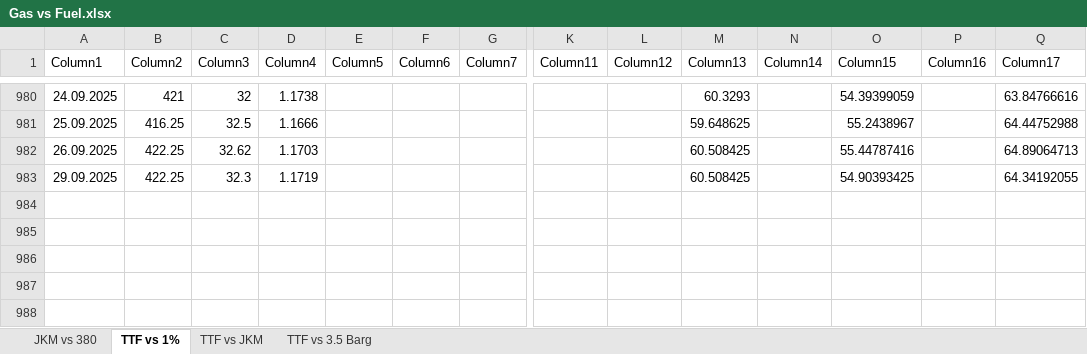
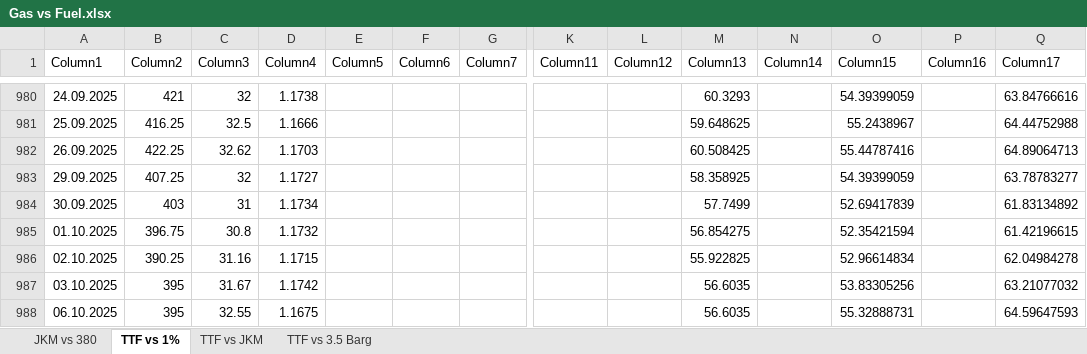
Before and after one commit to charlesgre/fuel-dashboard, an Excel workbook: Fuel vs gas/Gas vs Fuel.xlsx, sheet TTF vs 1%, drawn as a sheet; only a part is shown, gaps mark what is left out; values as stored, in another font and other column widths than the file's, no borders; charts and pictures and table styles not drawn; rows hold the shown columns only; the diff names each change by its address in the sheet, - before the commit and + after, or states it on an @@ line.

```diff
--- a/Fuel vs gas/Gas vs Fuel.xlsx (sheet TTF vs 1%)
+++ b/Fuel vs gas/Gas vs Fuel.xlsx (sheet TTF vs 1%)
-B983 (Column2): 422.25
+B983 (Column2): 407.25
-C983 (Column3): 32.3
+C983 (Column3): 32
-D983 (Column4): 1.1719
+D983 (Column4): 1.1727
-M983 (Column13): 60.508425
+M983 (Column13): 58.358925
-O983 (Column15): 54.90393425
+O983 (Column15): 54.39399059
-Q983 (Column17): 64.34192055
+Q983 (Column17): 63.78783277
+row 984: 30.09.2025 | 403 | 31 | 1.1734 |  |  |  |  |  | 57.7499 |  | 52.69417839 |  | 61.83134892
+row 985: 01.10.2025 | 396.75 | 30.8 | 1.1732 |  |  |  |  |  | 56.854275 |  | 52.35421594 |  | 61.42196615
+row 986: 02.10.2025 | 390.25 | 31.16 | 1.1715 |  |  |  |  |  | 55.922825 |  | 52.96614834 |  | 62.04984278
+row 987: 03.10.2025 | 395 | 31.67 | 1.1742 |  |  |  |  |  | 56.6035 |  | 53.83305256 |  | 63.21077032
+row 988: 06.10.2025 | 395 | 32.55 | 1.1675 |  |  |  |  |  | 56.6035 |  | 55.32888731 |  | 64.59647593
```
Also changed, not shown: sheet TTF vs 3.5 Barg, sheet JKM vs 380, sheet TTF vs JKM, charts or pictures, CDD/Forecast temperatures.xlsx, 3 other files.
